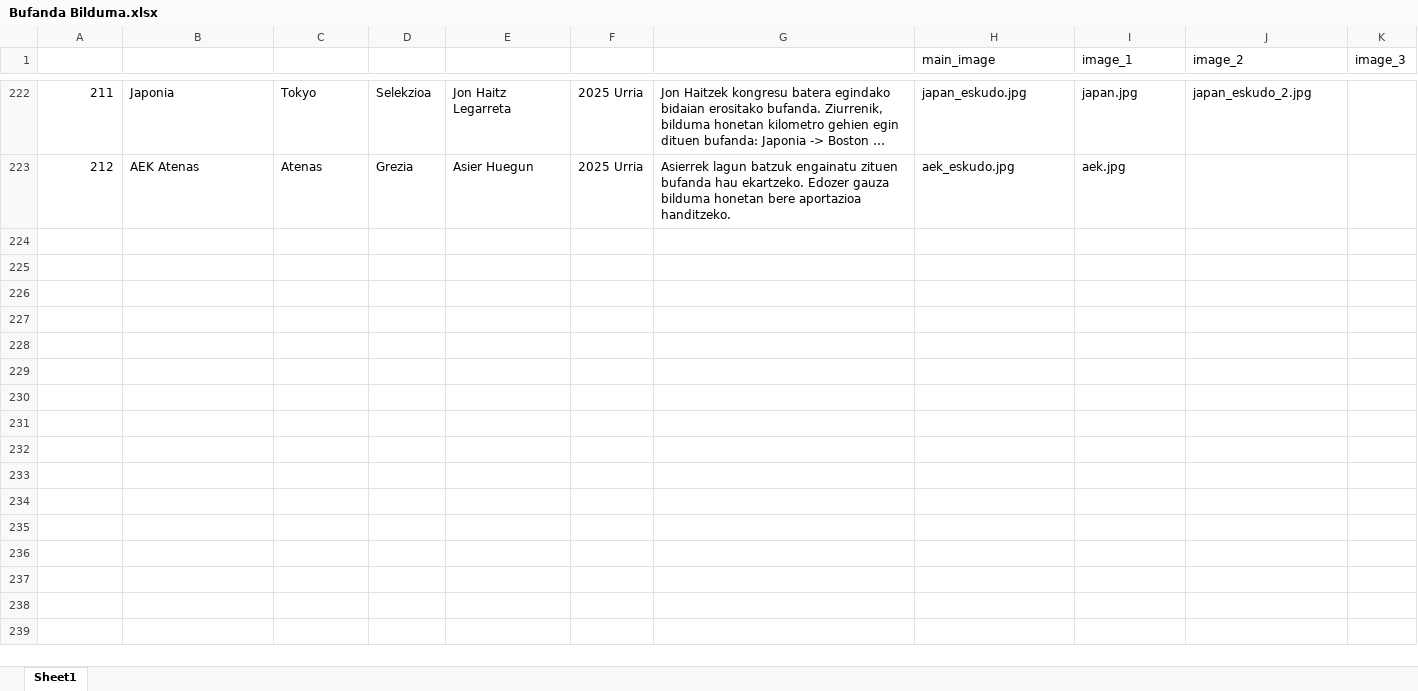
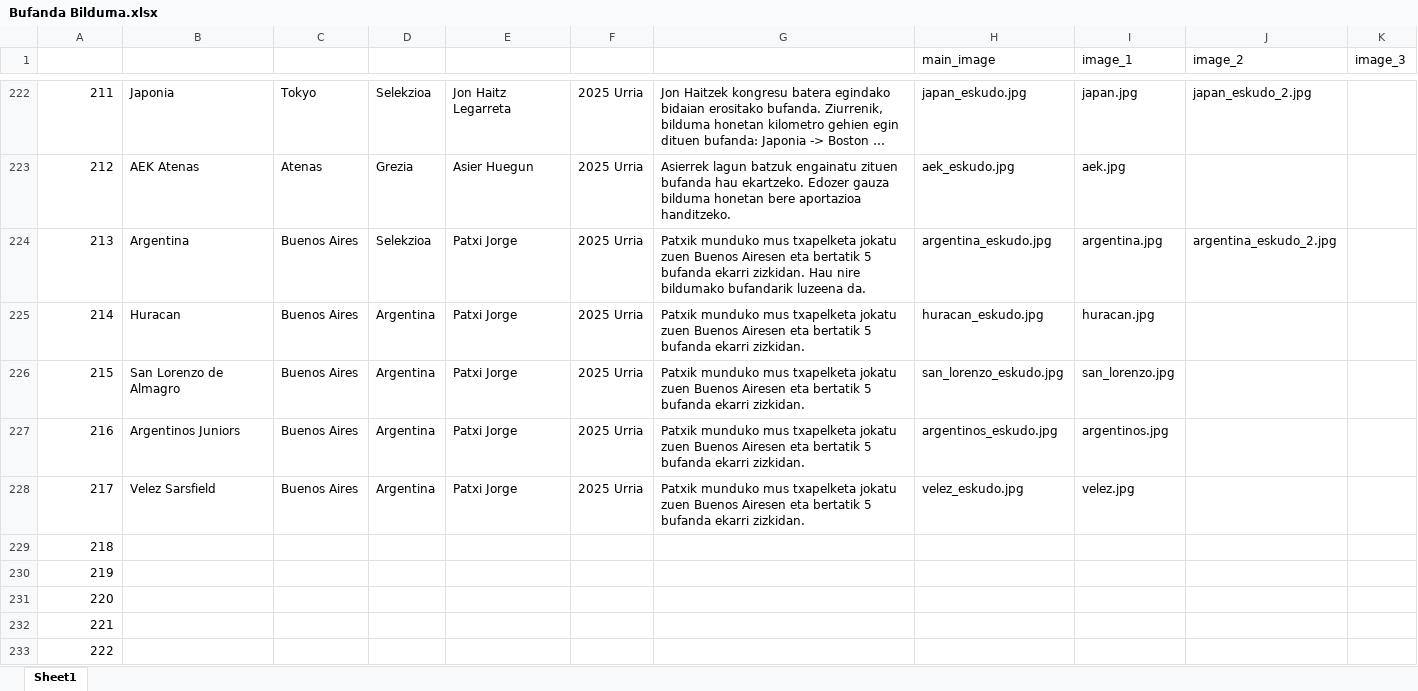
Before and after one commit to andmujika/bufandaweb, an Excel workbook: Bufanda Bilduma.xlsx, sheet Sheet1, drawn as a sheet; only a part is shown, gaps mark what is left out; long unchanged cells end in …; values as stored, in another font and other column widths than the file's, no borders; table styles not drawn; the diff covers the shown part only; the diff names each change by its address in the sheet, - before the commit and + after, or states it on an @@ line.

Commit message:
argentina added

```diff
--- a/Bufanda Bilduma.xlsx (sheet Sheet1)
+++ b/Bufanda Bilduma.xlsx (sheet Sheet1)
+row 224: 213 | Argentina | Buenos Aires | Selekzioa | Patxi Jorge | 2025 Urria | Patxik munduko mus txapelketa jokatu zuen Buenos Airesen eta bertatik 5 bufanda ekarri zizkidan. Hau nire bildumako bufandarik luzeena da. | argentina_eskudo.jpg | argentina.jpg | argentina_eskudo_2.jpg
+row 225: 214 | Huracan | Buenos Aires | Argentina | Patxi Jorge | 2025 Urria | Patxik munduko mus txapelketa jokatu zuen Buenos Airesen eta bertatik 5 bufanda ekarri zizkidan. | huracan_eskudo.jpg | huracan.jpg
+row 226: 215 | San Lorenzo de Almagro | Buenos Aires | Argentina | Patxi Jorge | 2025 Urria | Patxik munduko mus txapelketa jokatu zuen Buenos Airesen eta bertatik 5 bufanda ekarri zizkidan. | san_lorenzo_eskudo.jpg | san_lorenzo.jpg
+row 227: 216 | Argentinos Juniors | Buenos Aires | Argentina | Patxi Jorge | 2025 Urria | Patxik munduko mus txapelketa jokatu zuen Buenos Airesen eta bertatik 5 bufanda ekarri zizkidan. | argentinos_eskudo.jpg | argentinos.jpg
+row 228: 217 | Velez Sarsfield | Buenos Aires | Argentina | Patxi Jorge | 2025 Urria | Patxik munduko mus txapelketa jokatu zuen Buenos Airesen eta bertatik 5 bufanda ekarri zizkidan. | velez_eskudo.jpg | velez.jpg
+row 229: 218
+row 230: 219
+row 231: 220
+row 232: 221
+row 233: 222
```
Also changed, not shown: 79 added rows elsewhere in this sheet, 12 other files.
